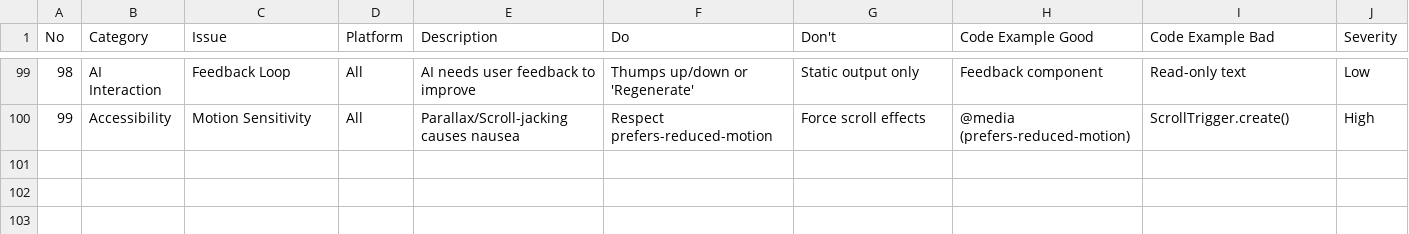
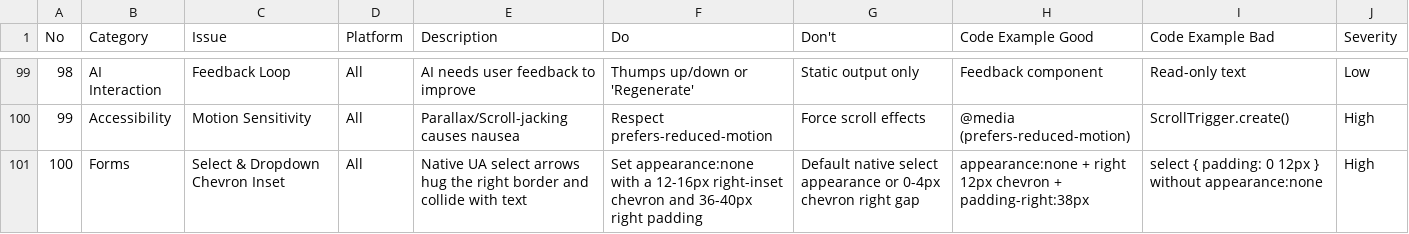
Before and after one commit to sunfulin123/dsh-design-pencil, a CSV file: crates/op-ai-skills/skills/synapse-design-html/data/ux-guidelines.csv, drawn as a sheet; only a part is shown, gaps mark what is left out.

```diff
--- a/crates/op-ai-skills/skills/synapse-design-html/data/ux-guidelines.csv
+++ b/crates/op-ai-skills/skills/synapse-design-html/data/ux-guidelines.csv
@@ -100 +100,2 @@ No,Category,Issue,Platform,Description,Do,Don't,Code Example Good,Code Example B
 99,Accessibility,Motion Sensitivity,All,Parallax/Scroll-jacking causes nausea,Respect prefers-reduced-motion,Force scroll effects,@media (prefers-reduced-motion),ScrollTrigger.create(),High
+100,Forms,Select & Dropdown Chevron Inset,All,Native UA select arrows hug the right border and collide with text,Set appearance:none with a 12-16px right-inset chevron and 36-40px right padding,Default native select appearance or 0-4px chevron right gap,appearance:none + right 12px chevron + padding-right:38px,select { padding: 0 12px } without appearance:none,High
```
Also changed, not shown: crates/op-ai-skills/skills/synapse-design-html/data/stacks/html-tailwind.csv, 34 other files.
